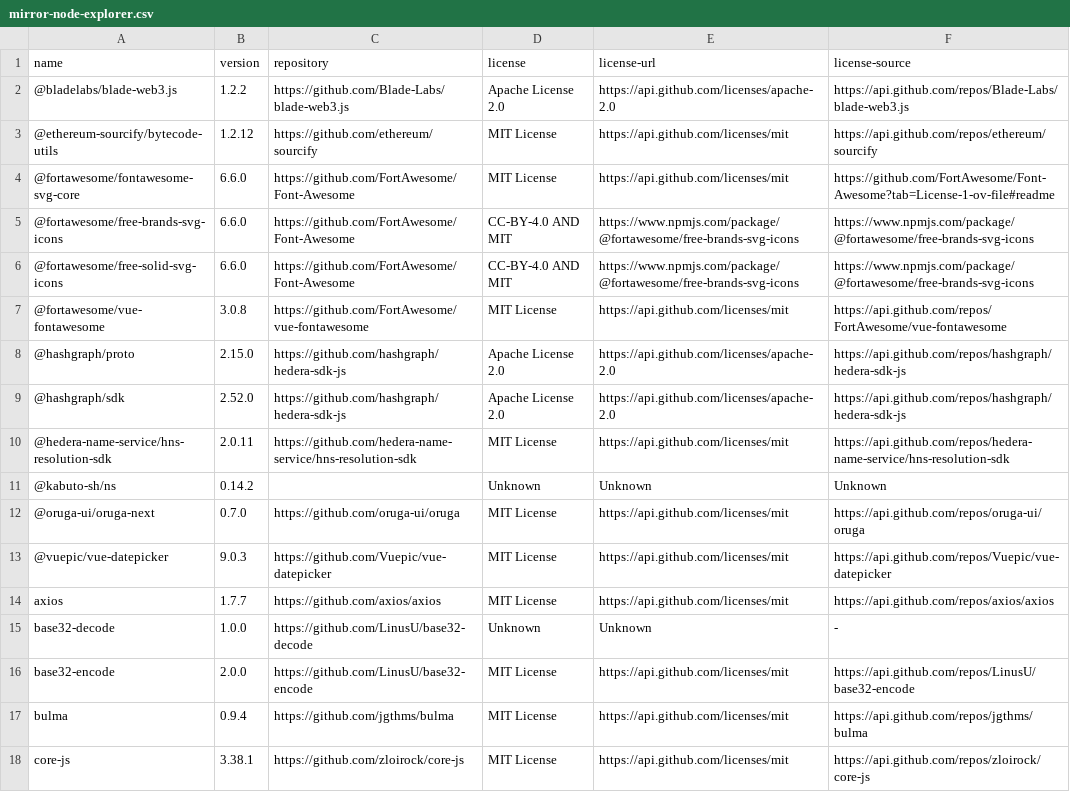
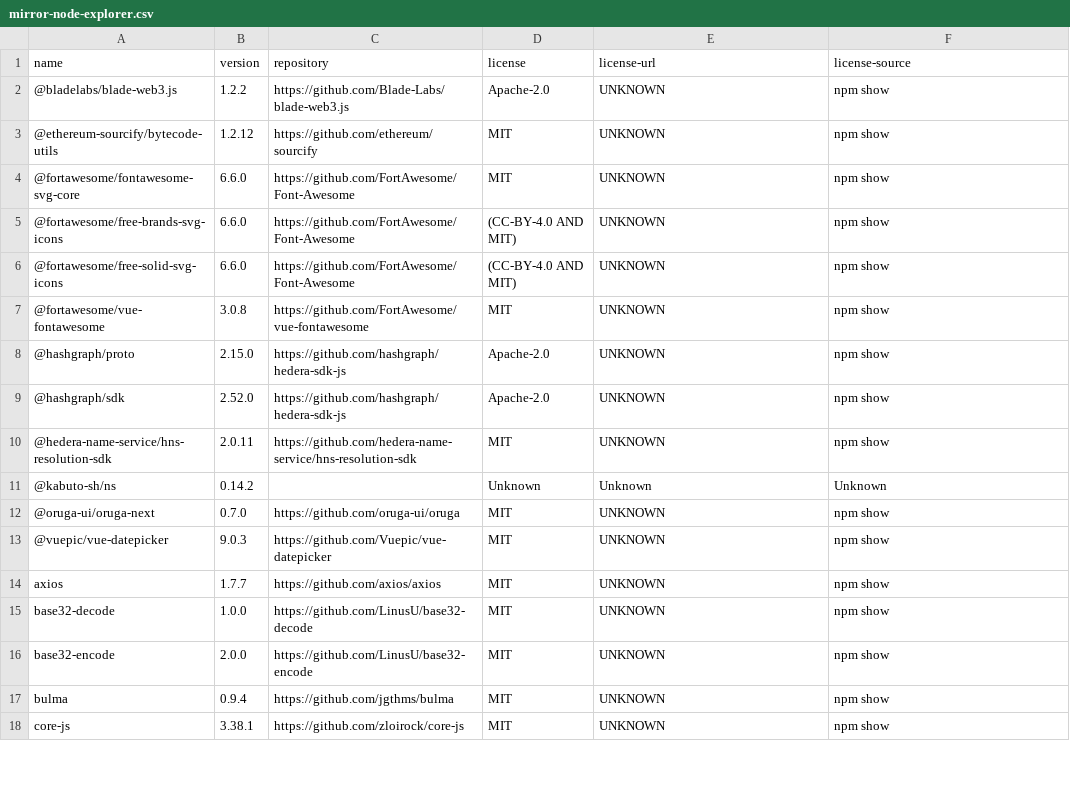
Before and after one commit to hendrikebbers/oss-license-scanner, a CSV file: result/mirror-node-explorer.csv, drawn as a sheet; only a part is shown; the diff covers the shown part only.

```diff
--- a/result/mirror-node-explorer.csv
+++ b/result/mirror-node-explorer.csv
@@ -1,18 +1,18 @@
 name,version,repository,license,license-url,license-source
-@bladelabs/blade-web3.js,1.2.2,https://github.com/Blade-Labs/blade-web3.js,Apache License 2.0,https://api.github.com/licenses/apache-2.0,https://api.github.com/repos/Blade-Labs/blade-web3.js
-@ethereum-sourcify/bytecode-utils,1.2.12,https://github.com/ethereum/sourcify,MIT License,https://api.github.com/licenses/mit,https://api.github.com/repos/ethereum/sourcify
-@fortawesome/fontawesome-svg-core,6.6.0,https://github.com/FortAwesome/Font-Awesome,MIT License,https://api.github.com/licenses/mit,https://github.com/FortAwesome/Font-Awesome?tab=License-1-ov-file#readme
-@fortawesome/free-brands-svg-icons,6.6.0,https://github.com/FortAwesome/Font-Awesome,CC-BY-4.0 AND MIT,https://www.npmjs.com/package/@fortawesome/free-brands-svg-icons,https://www.npmjs.com/package/@fortawesome/free-brands-svg-icons
-@fortawesome/free-solid-svg-icons,6.6.0,https://github.com/FortAwesome/Font-Awesome,CC-BY-4.0 AND MIT,https://www.npmjs.com/package/@fortawesome/free-brands-svg-icons,https://www.npmjs.com/package/@fortawesome/free-brands-svg-icons
-@fortawesome/vue-fontawesome,3.0.8,https://github.com/FortAwesome/vue-fontawesome,MIT License,https://api.github.com/licenses/mit,https://api.github.com/repos/FortAwesome/vue-fontawesome
-@hashgraph/proto,2.15.0,https://github.com/hashgraph/hedera-sdk-js,Apache License 2.0,https://api.github.com/licenses/apache-2.0,https://api.github.com/repos/hashgraph/hedera-sdk-js
-@hashgraph/sdk,2.52.0,https://github.com/hashgraph/hedera-sdk-js,Apache License 2.0,https://api.github.com/licenses/apache-2.0,https://api.github.com/repos/hashgraph/hedera-sdk-js
-@hedera-name-service/hns-resolution-sdk,2.0.11,https://github.com/hedera-name-service/hns-resolution-sdk,MIT License,https://api.github.com/licenses/mit,https://api.github.com/repos/hedera-name-service/hns-resolution-sdk
+@bladelabs/blade-web3.js,1.2.2,https://github.com/Blade-Labs/blade-web3.js,Apache-2.0,UNKNOWN,npm show
+@ethereum-sourcify/bytecode-utils,1.2.12,https://github.com/ethereum/sourcify,MIT,UNKNOWN,npm show
+@fortawesome/fontawesome-svg-core,6.6.0,https://github.com/FortAwesome/Font-Awesome,MIT,UNKNOWN,npm show
+@fortawesome/free-brands-svg-icons,6.6.0,https://github.com/FortAwesome/Font-Awesome,(CC-BY-4.0 AND MIT),UNKNOWN,npm show
+@fortawesome/free-solid-svg-icons,6.6.0,https://github.com/FortAwesome/Font-Awesome,(CC-BY-4.0 AND MIT),UNKNOWN,npm show
+@fortawesome/vue-fontawesome,3.0.8,https://github.com/FortAwesome/vue-fontawesome,MIT,UNKNOWN,npm show
+@hashgraph/proto,2.15.0,https://github.com/hashgraph/hedera-sdk-js,Apache-2.0,UNKNOWN,npm show
+@hashgraph/sdk,2.52.0,https://github.com/hashgraph/hedera-sdk-js,Apache-2.0,UNKNOWN,npm show
+@hedera-name-service/hns-resolution-sdk,2.0.11,https://github.com/hedera-name-service/hns-resolution-sdk,MIT,UNKNOWN,npm show
 @kabuto-sh/ns,0.14.2,,Unknown,Unknown,Unknown
-@oruga-ui/oruga-next,0.7.0,https://github.com/oruga-ui/oruga,MIT License,https://api.github.com/licenses/mit,https://api.github.com/repos/oruga-ui/oruga
-@vuepic/vue-datepicker,9.0.3,https://github.com/Vuepic/vue-datepicker,MIT License,https://api.github.com/licenses/mit,https://api.github.com/repos/Vuepic/vue-datepicker
-axios,1.7.7,https://github.com/axios/axios,MIT License,https://api.github.com/licenses/mit,https://api.github.com/repos/axios/axios
-base32-decode,1.0.0,https://github.com/LinusU/base32-decode,Unknown,Unknown,-
-base32-encode,2.0.0,https://github.com/LinusU/base32-encode,MIT License,https://api.github.com/licenses/mit,https://api.github.com/repos/LinusU/base32-encode
-bulma,0.9.4,https://github.com/jgthms/bulma,MIT License,https://api.github.com/licenses/mit,https://api.github.com/repos/jgthms/bulma
-core-js,3.38.1,https://github.com/zloirock/core-js,MIT License,https://api.github.com/licenses/mit,https://api.github.com/repos/zloirock/core-js
+@oruga-ui/oruga-next,0.7.0,https://github.com/oruga-ui/oruga,MIT,UNKNOWN,npm show
+@vuepic/vue-datepicker,9.0.3,https://github.com/Vuepic/vue-datepicker,MIT,UNKNOWN,npm show
+axios,1.7.7,https://github.com/axios/axios,MIT,UNKNOWN,npm show
+base32-decode,1.0.0,https://github.com/LinusU/base32-decode,MIT,UNKNOWN,npm show
+base32-encode,2.0.0,https://github.com/LinusU/base32-encode,MIT,UNKNOWN,npm show
+bulma,0.9.4,https://github.com/jgthms/bulma,MIT,UNKNOWN,npm show
+core-js,3.38.1,https://github.com/zloirock/core-js,MIT,UNKNOWN,npm show
```
Also changed, not shown: 24 edited cells elsewhere in this file, result/consensus-node.csv, result/gomint-api.csv, 8 other files.
